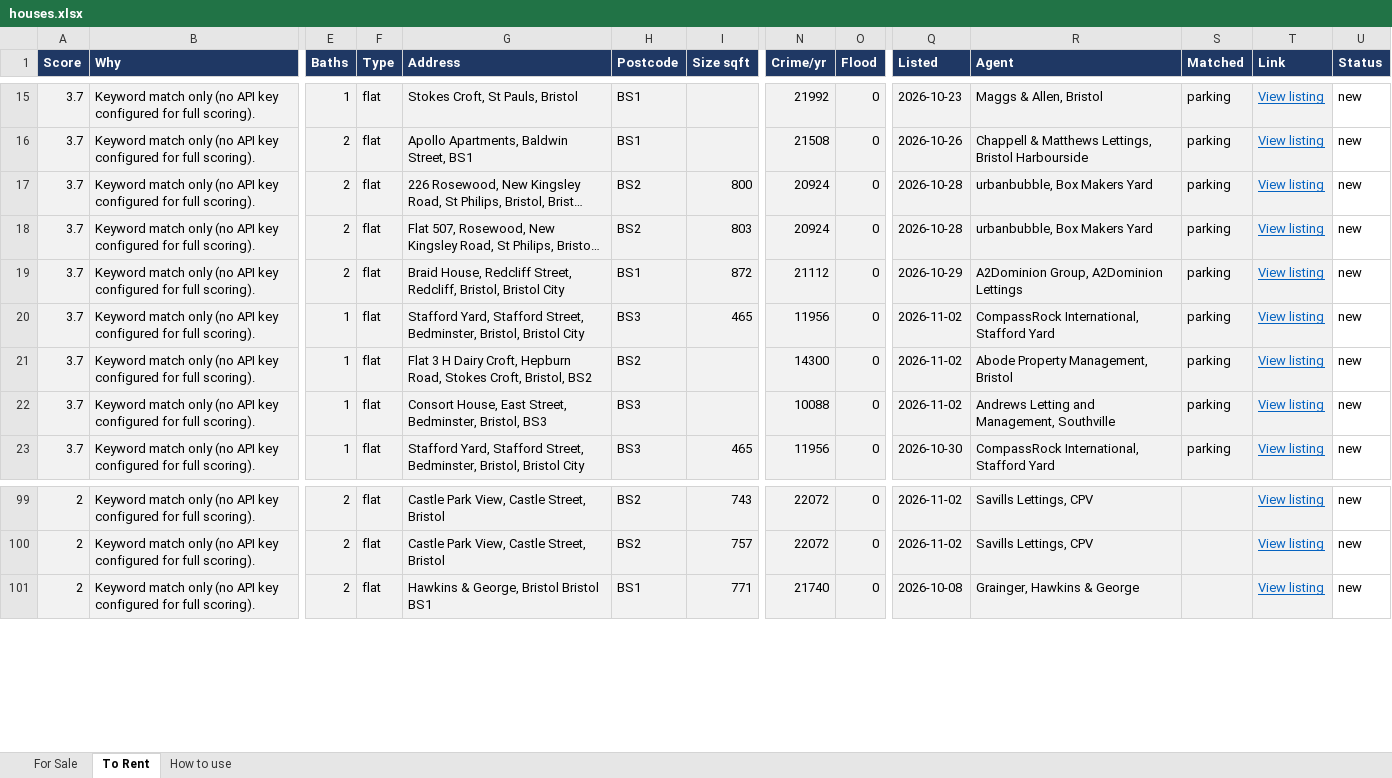
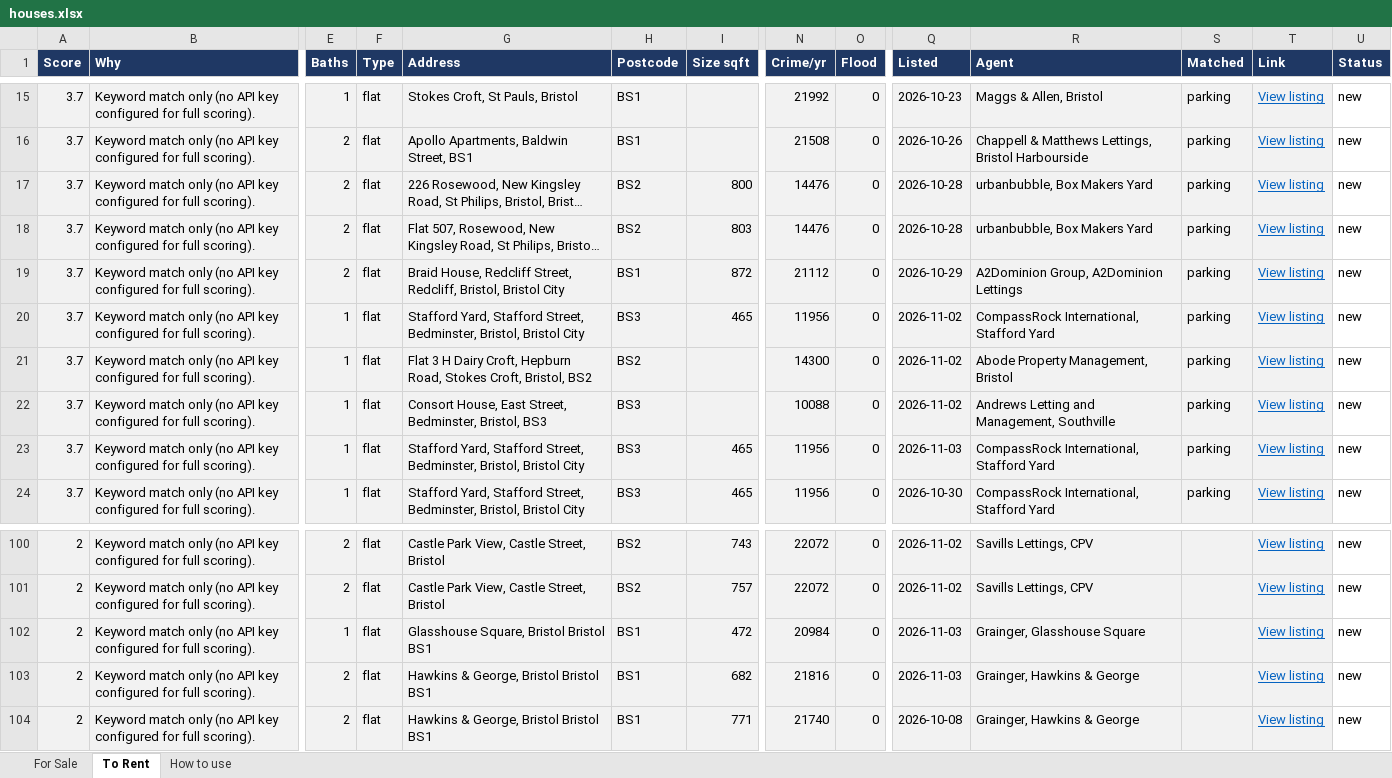
Before and after one commit to dcracknell/house_finder, an Excel workbook: data/houses.xlsx, sheet To Rent, drawn as a sheet; only a part is shown, gaps mark what is left out; long unchanged cells end in …; values as stored, in another font and other column widths than the file's, no borders; rows hold the shown columns only; the diff names each change by its address in the sheet, - before the commit and + after, or states it on an @@ line.

```diff
--- a/data/houses.xlsx (sheet To Rent)
+++ b/data/houses.xlsx (sheet To Rent)
-N17:N18 (Crime/yr): 20924
+N17:N18 (Crime/yr): 14476
+row 23: 3.7 | Keyword match only (no API key configured for full scoring). | 1 | flat | Stafford Yard, Stafford Street, Bedminster, Bristol, Bristol City | BS3 | 465 | 11956 | 0 | 2026-11-03 | CompassRock International, Stafford Yard | parking | View listing | new
+row 102: 2 | Keyword match only (no API key configured for full scoring). | 1 | flat | Glasshouse Square, Bristol Bristol BS1 | BS1 | 472 | 20984 | 0 | 2026-11-03 | Grainger, Glasshouse Square |  | View listing | new
+row 103: 2 | Keyword match only (no API key configured for full scoring). | 2 | flat | Hawkins & George, Bristol Bristol BS1 | BS1 | 682 | 21816 | 0 | 2026-11-03 | Grainger, Hawkins & George |  | View listing | new
```
Also changed, not shown: hidden cells, 3 other files.
